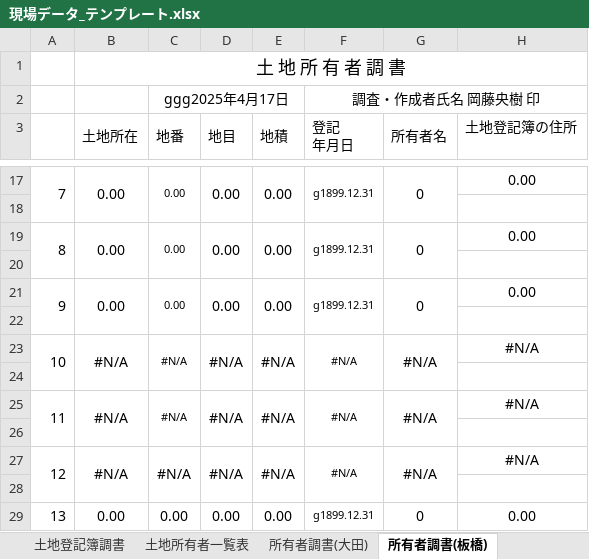
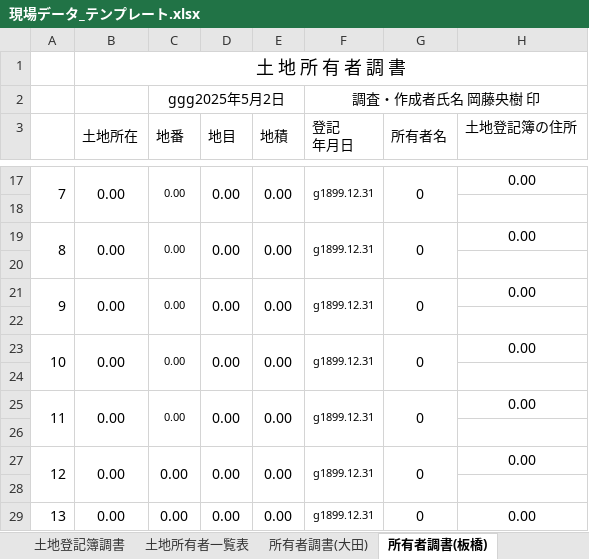
Before and after one commit to tamasoku/GyomuSheet, an Excel workbook: 現場データ_テンプレート.xlsx, sheet 所有者調書(板橋), drawn as a sheet; only a part is shown, gaps mark what is left out; values as stored, in another font and other column widths than the file's, no borders; removed rows and columns are numbered as before the commit, all else as after; the diff names each change by its address in the sheet, - before the commit and + after, or states it on an @@ line.

```diff
--- a/現場データ_テンプレート.xlsx (sheet 所有者調書(板橋))
+++ b/現場データ_テンプレート.xlsx (sheet 所有者調書(板橋))
-C2 (地番): ggg2025年4月17日
+C2 (地番): ggg2025年5月2日
-row 23: 10 | #N/A | #N/A | #N/A | #N/A | #N/A | #N/A | #N/A
+row 23: 10 | 0.00 | 0.00 | 0.00 | 0.00 | g1899.12.31 | 0 | 0.00
-row 25: 11 | #N/A | #N/A | #N/A | #N/A | #N/A | #N/A | #N/A
+row 25: 11 | 0.00 | 0.00 | 0.00 | 0.00 | g1899.12.31 | 0 | 0.00
-row 27: 12 | #N/A | #N/A | #N/A | #N/A | #N/A | #N/A | #N/A
+row 27: 12 | 0.00 | 0.00 | 0.00 | 0.00 | g1899.12.31 | 0 | 0.00
```
Also changed, not shown: sheet 所有者調書(世田谷), sheet 所有者調書(杉並), sheet 所有者調書(大田), sheet 所有者調書(品川), sheet 所有者調書(北), sheet 所有者調書(文京), 17 more sheets.
